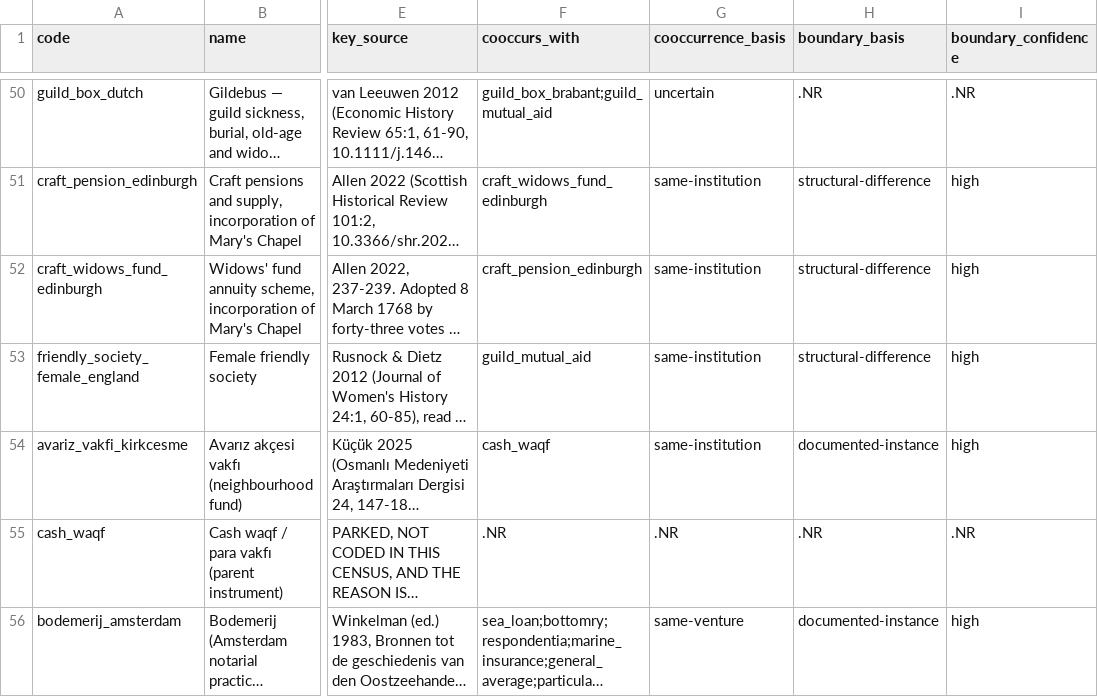
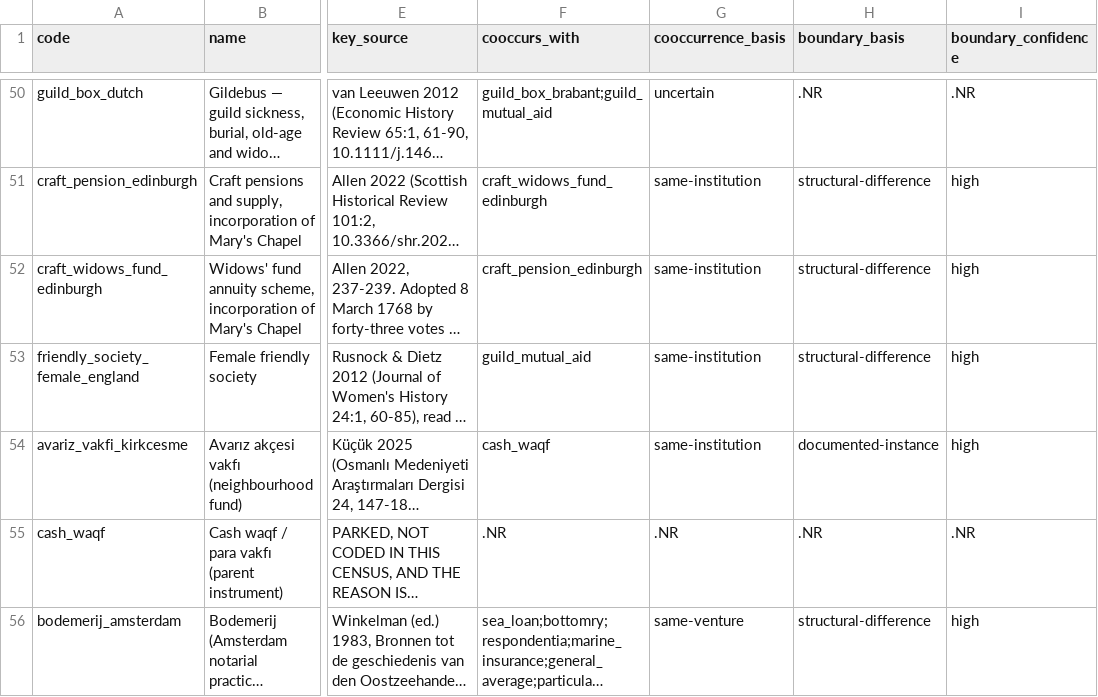
Before and after one commit to michaelschiltz/HistorEE_codebooks, a CSV file: vocabularies/loss_mitigation_type.csv, drawn as a sheet; only a part is shown, gaps mark what is left out; long unchanged cells end in …; the diff names each change by its address in the sheet, - before the commit and + after, or states it on an @@ line.

```diff
--- a/vocabularies/loss_mitigation_type.csv
+++ b/vocabularies/loss_mitigation_type.csv
-H56 (boundary_basis): documented-instance
+H56 (boundary_basis): structural-difference
```
Also changed, not shown: datasets/loss_mitigation_forms/data.csv, 2 other files.
